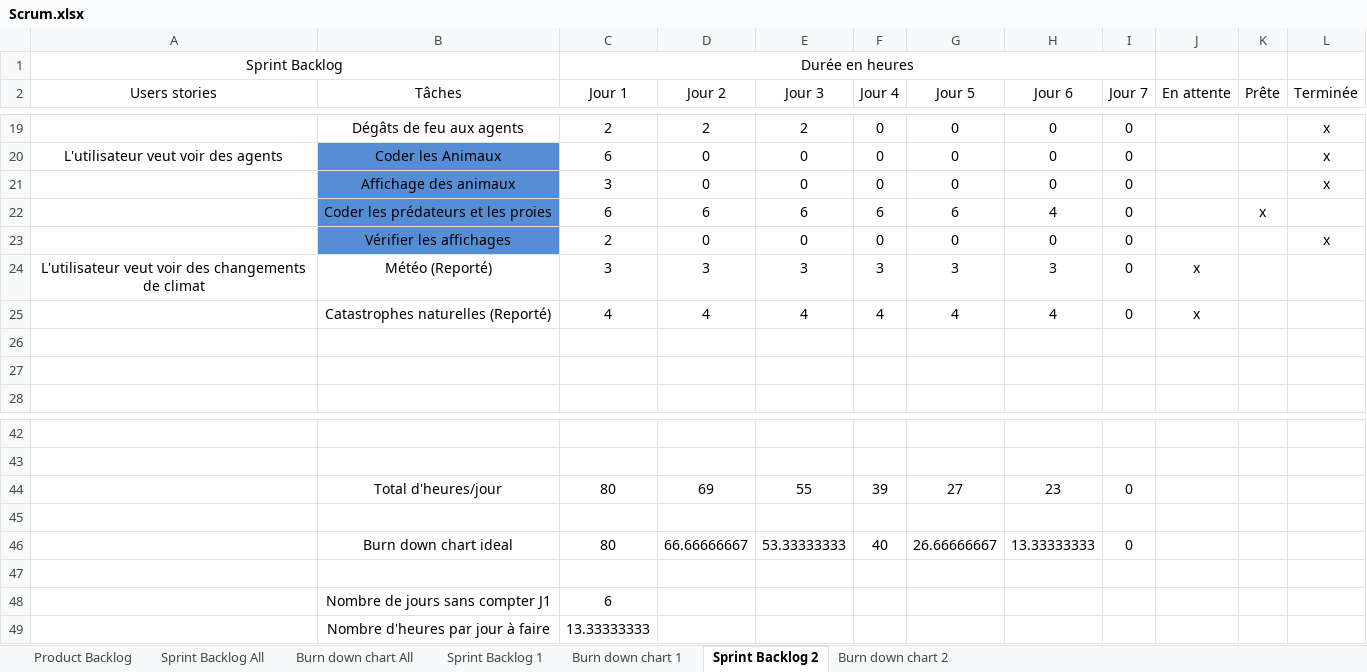
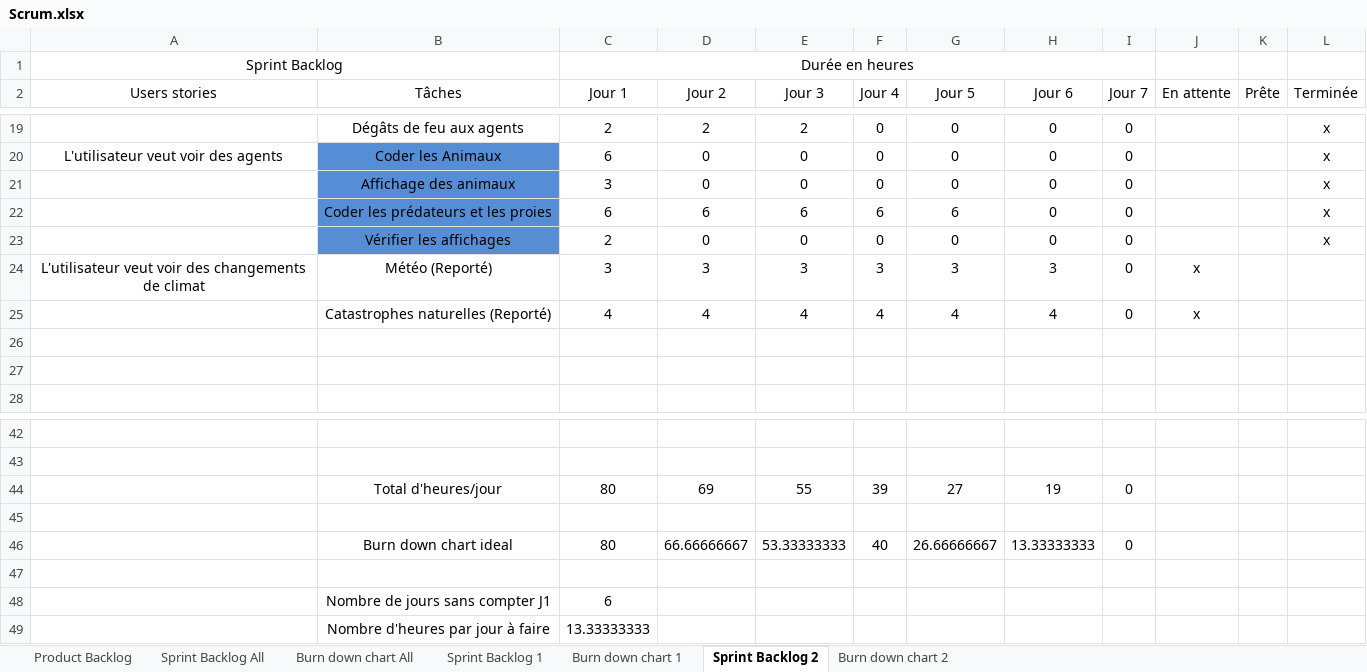
Before and after one commit to RiichD/WorldOfSprites, an Excel workbook: rapports/Scrum.xlsx, sheet Sprint Backlog 2, drawn as a sheet; only a part is shown, gaps mark what is left out; values as stored, in another font and other column widths than the file's, no borders; the diff names each change by its address in the sheet, - before the commit and + after, or states it on an @@ line.

```diff
--- a/rapports/Scrum.xlsx (sheet Sprint Backlog 2)
+++ b/rapports/Scrum.xlsx (sheet Sprint Backlog 2)
-H22 (Jour 6): 4
+H22 (Jour 6): 0
-K22 (Prête): x
+K22 (Prête): (empty)
-L22 (Terminée): (empty)
+L22 (Terminée): x
-H44 (Jour 6): 23
+H44 (Jour 6): 19
```
Also changed, not shown: charts or pictures, 3 other files.
